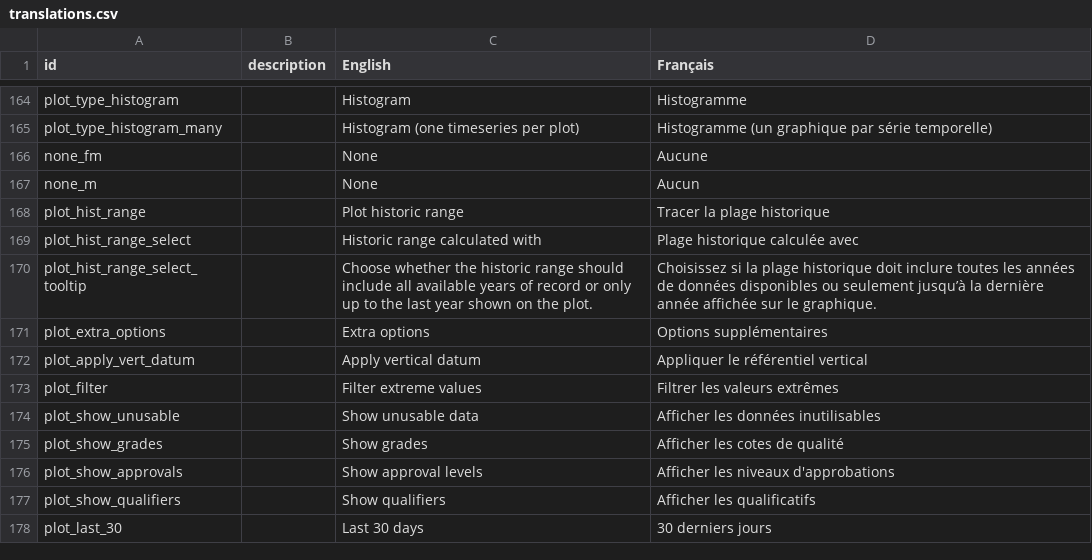
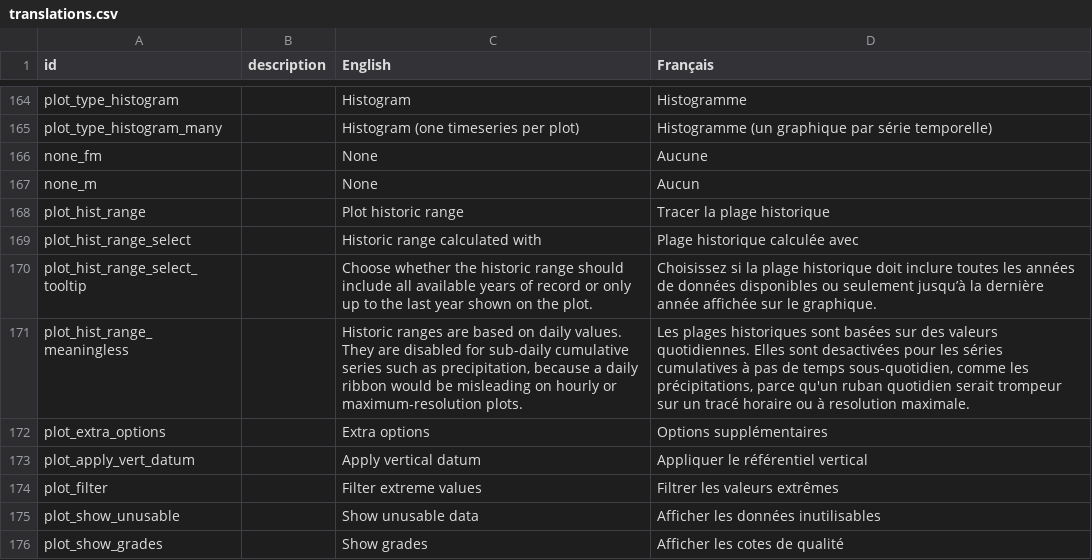
Before and after one commit to YukonWRB/YGwater, a CSV file: data-raw/translations.csv, drawn as a sheet; only a part is shown, gaps mark what is left out; the shorter side is filled out with more unchanged rows; the diff names each change by its address in the sheet, - before the commit and + after, or states it on an @@ line.

```diff
--- a/data-raw/translations.csv
+++ b/data-raw/translations.csv
+row 171: plot_hist_range_meaningless |  | Historic ranges are based on daily values. They are disabled for sub-daily cumulative series such as precipitation, because a daily ribbon would be misleading on hourly or maximum-resolution plots. | Les plages historiques sont basées sur des valeurs quotidiennes. Elles sont desactivées pour les séries cumulatives à pas de temps sous-quotidien, comme les précipitations, parce qu'un ruban quotidien serait trompeur sur un tracé horaire ou à resolution maximale.
```
Also changed, not shown: 4 other files.
